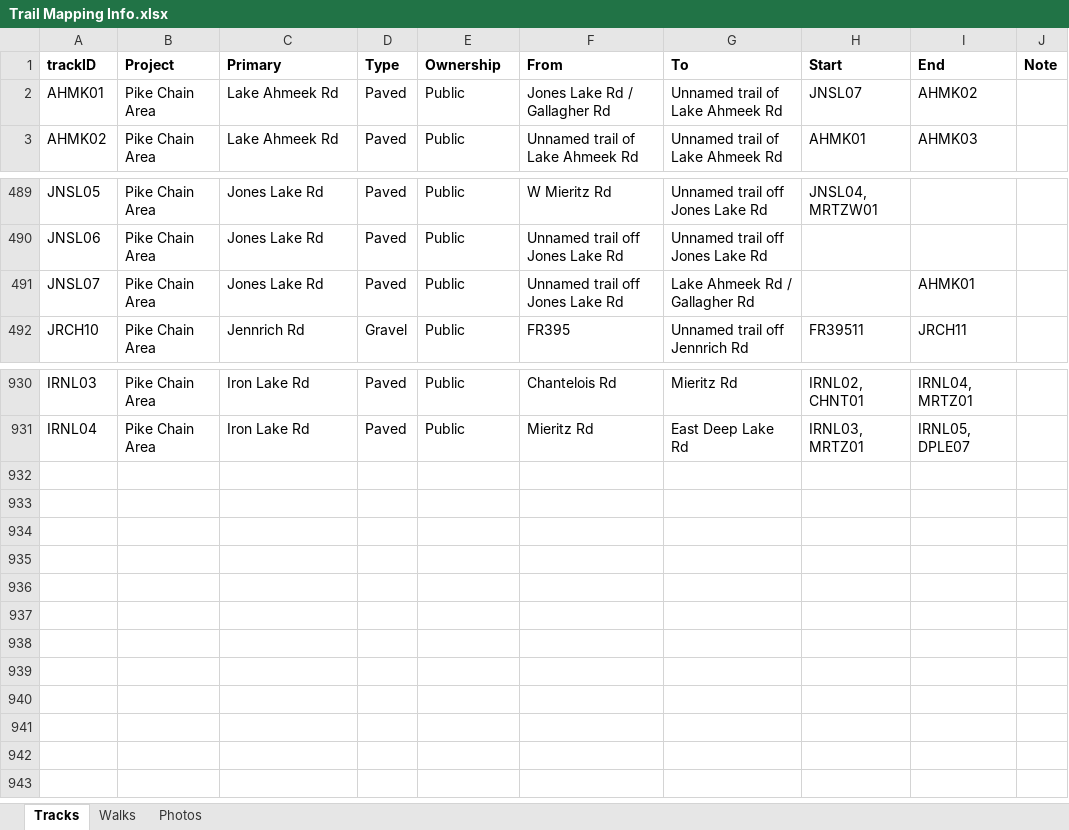
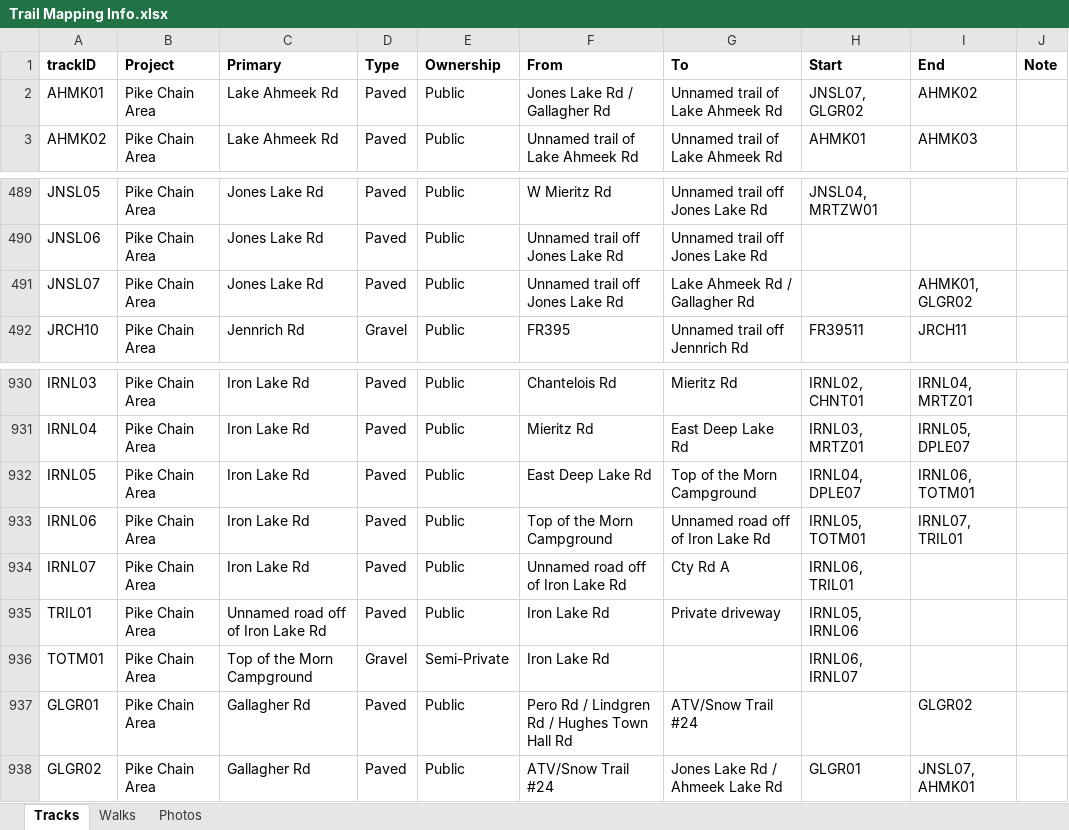
Before and after one commit to droglenc/MAPPING, an Excel workbook: Pike Chain Area/Data/Trail Mapping Info.xlsx, sheet Tracks, drawn as a sheet; only a part is shown, gaps mark what is left out; values as stored, in another font and other column widths than the file's, no borders; the diff names each change by its address in the sheet, - before the commit and + after, or states it on an @@ line.

```diff
--- a/Pike Chain Area/Data/Trail Mapping Info.xlsx (sheet Tracks)
+++ b/Pike Chain Area/Data/Trail Mapping Info.xlsx (sheet Tracks)
-H2 (Start): JNSL07
+H2 (Start): JNSL07, GLGR02
-I491 (End): AHMK01
+I491 (End): AHMK01, GLGR02
+row 932: IRNL05 | Pike Chain Area | Iron Lake Rd | Paved | Public | East Deep Lake Rd | Top of the Morn Campground | IRNL04, DPLE07 | IRNL06, TOTM01
+row 933: IRNL06 | Pike Chain Area | Iron Lake Rd | Paved | Public | Top of the Morn Campground | Unnamed road off of Iron Lake Rd | IRNL05, TOTM01 | IRNL07, TRIL01
+row 934: IRNL07 | Pike Chain Area | Iron Lake Rd | Paved | Public | Unnamed road off of Iron Lake Rd | Cty Rd A | IRNL06, TRIL01
+row 935: TRIL01 | Pike Chain Area | Unnamed road off of Iron Lake Rd | Paved | Public | Iron Lake Rd | Private driveway | IRNL05, IRNL06
+row 936: TOTM01 | Pike Chain Area | Top of the Morn Campground | Gravel | Semi-Private | Iron Lake Rd |  | IRNL06, IRNL07
+row 937: GLGR01 | Pike Chain Area | Gallagher Rd | Paved | Public | Pero Rd / Lindgren Rd / Hughes Town Hall Rd | ATV/Snow Trail #24 |  | GLGR02
+row 938: GLGR02 | Pike Chain Area | Gallagher Rd | Paved | Public | ATV/Snow Trail #24 | Jones Lake Rd / Ahmeek Lake Rd | GLGR01 | JNSL07, AHMK01
```
Also changed, not shown: 19 other files.
